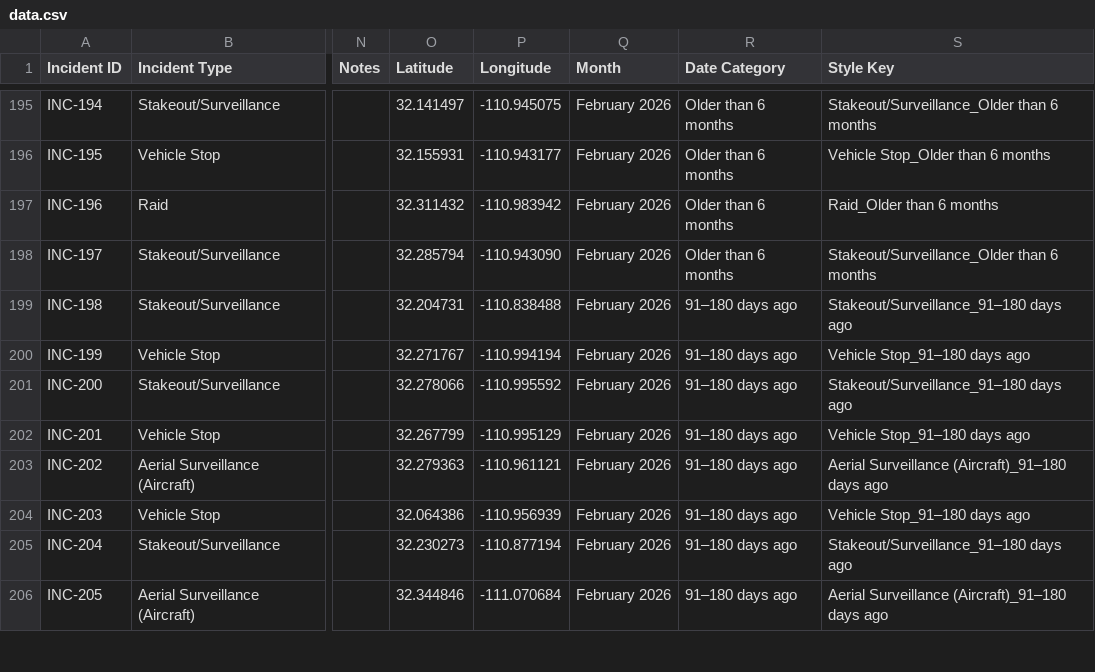
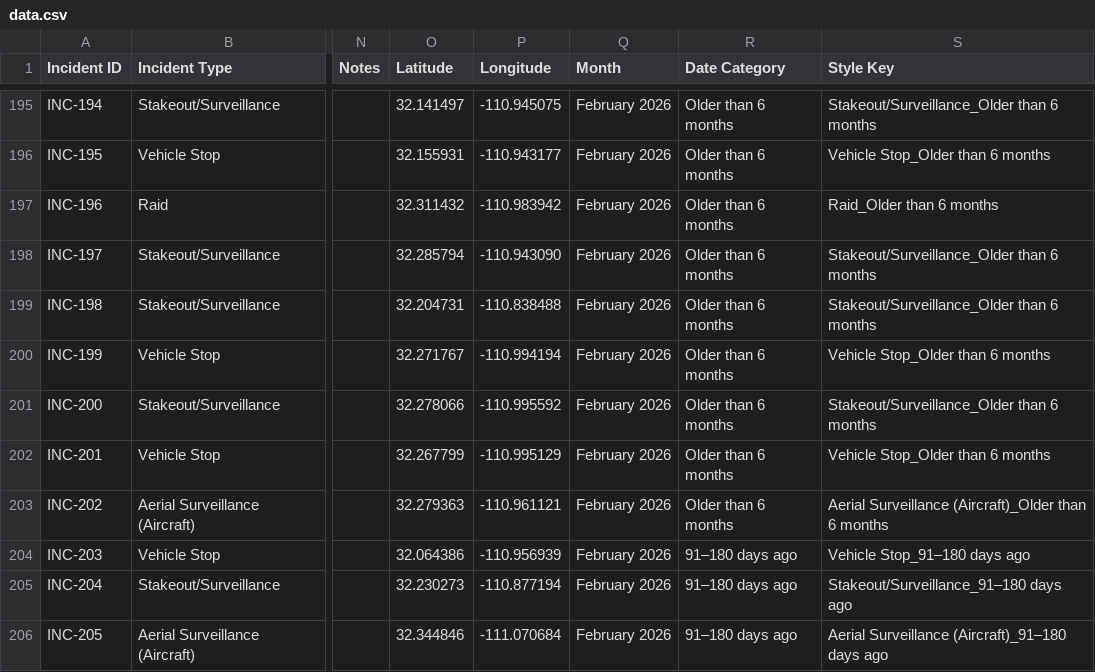
Before and after one commit to TucsonMigraMap/Migra-Map-Data, a CSV file: data.csv, drawn as a sheet; only a part is shown, gaps mark what is left out; the diff names each change by its address in the sheet, - before the commit and + after, or states it on an @@ line.

```diff
--- a/data.csv
+++ b/data.csv
-R199:R203 (Date Category): 91–180 days ago
+R199:R203 (Date Category): Older than 6 months
-S199 (Style Key): Stakeout/Surveillance_91–180 days ago
+S199 (Style Key): Stakeout/Surveillance_Older than 6 months
-S200 (Style Key): Vehicle Stop_91–180 days ago
+S200 (Style Key): Vehicle Stop_Older than 6 months
-S201 (Style Key): Stakeout/Surveillance_91–180 days ago
+S201 (Style Key): Stakeout/Surveillance_Older than 6 months
-S202 (Style Key): Vehicle Stop_91–180 days ago
+S202 (Style Key): Vehicle Stop_Older than 6 months
-S203 (Style Key): Aerial Surveillance (Aircraft)_91–180 days ago
+S203 (Style Key): Aerial Surveillance (Aircraft)_Older than 6 months
```
Also changed, not shown: data_latest.csv.
